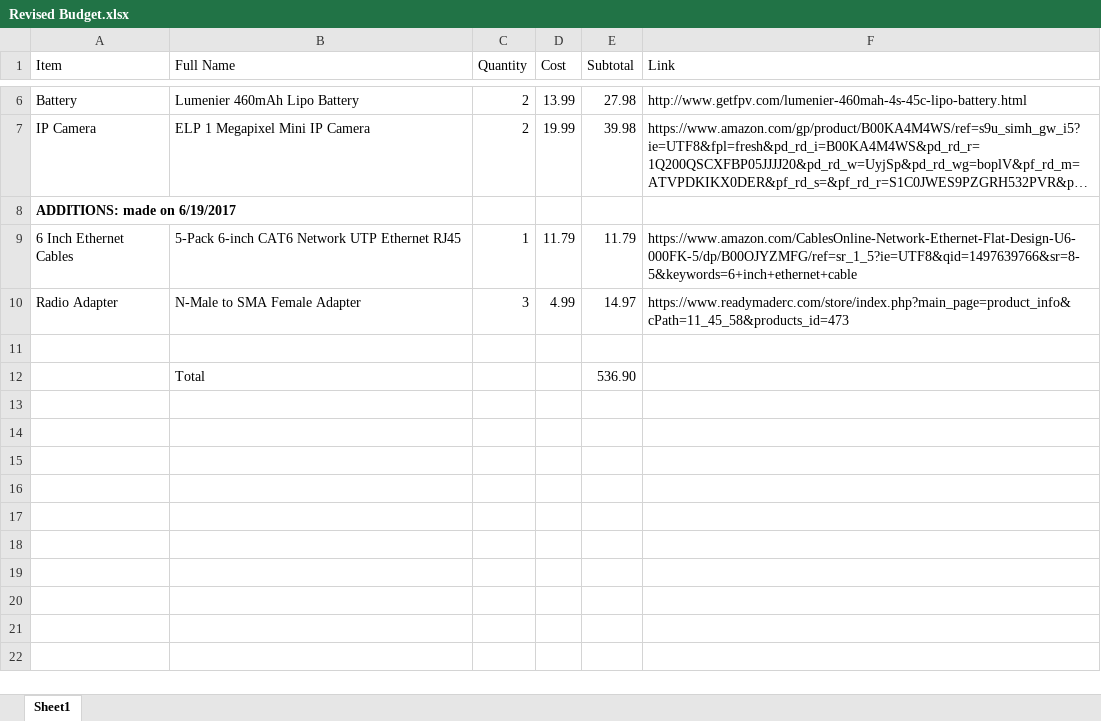
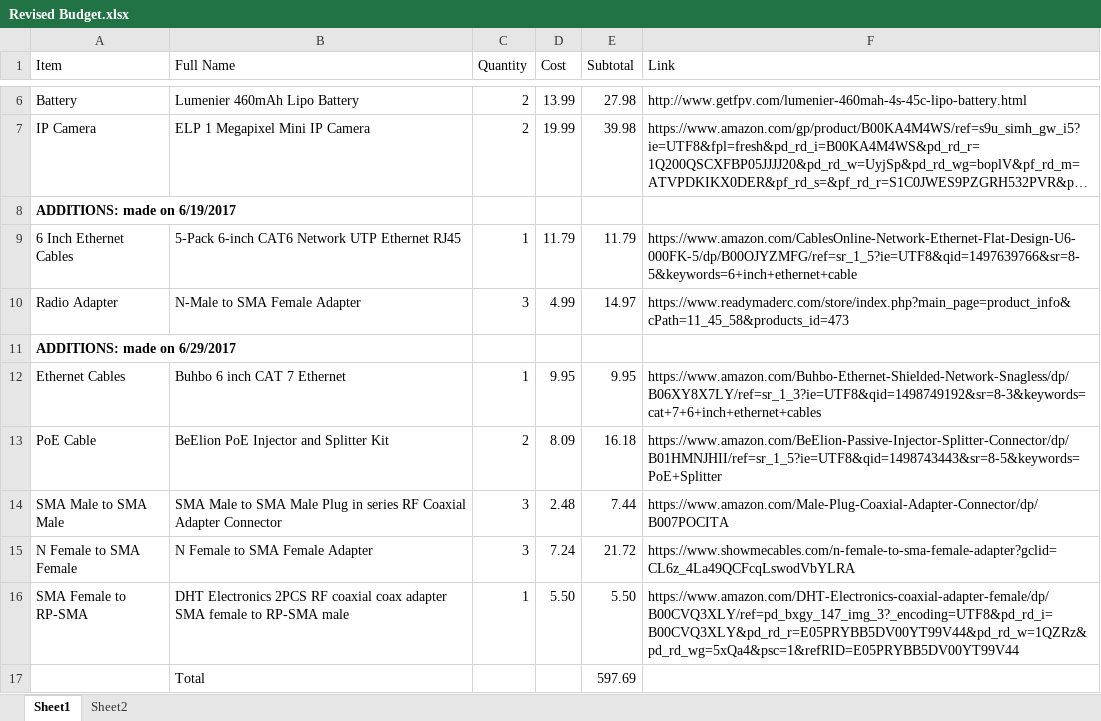
Before and after one commit to UMD-UAS-Test-Site/VR_Drones, an Excel workbook: Docs/Revised Budget.xlsx, sheet Sheet1, drawn as a sheet; only a part is shown, gaps mark what is left out; long unchanged cells end in …; values as stored, in another font and other column widths than the file's, no borders; addresses are those after the commit; the diff names each change by its address in the sheet, - before the commit and + after, or states it on an @@ line.

```diff
--- a/Docs/Revised Budget.xlsx (sheet Sheet1)
+++ b/Docs/Revised Budget.xlsx (sheet Sheet1)
+sheet tab: Sheet2
-A11 (Item): (empty)
+A11 (Item): ADDITIONS: made on 6/29/2017
+row 12: Ethernet Cables | Buhbo 6 inch CAT 7 Ethernet | 1 | 9.95 | 9.95 | https://www.amazon.com/Buhbo-Ethernet-Shielded-Network-Snagless/dp/B06XY8X7LY/ref=sr_1_3?ie=UTF8&qid=1498749192&sr=8-3&keywords=cat+7+6+inch+ethernet+cables
+row 13: PoE Cable | BeElion PoE Injector and Splitter Kit | 2 | 8.09 | 16.18 | https://www.amazon.com/BeElion-Passive-Injector-Splitter-Connector/dp/B01HMNJHII/ref=sr_1_5?ie=UTF8&qid=1498743443&sr=8-5&keywords=PoE+Splitter
+row 14: SMA Male to SMA Male | SMA Male to SMA Male Plug in series RF Coaxial Adapter Connector | 3 | 2.48 | 7.44 | https://www.amazon.com/Male-Plug-Coaxial-Adapter-Connector/dp/B007POCITA
+row 15: N Female to SMA Female | N Female to SMA Female Adapter | 3 | 7.24 | 21.72 | https://www.showmecables.com/n-female-to-sma-female-adapter?gclid=CL6z_4La49QCFcqLswodVbYLRA
+row 16: SMA Female to RP-SMA | DHT Electronics 2PCS RF coaxial coax adapter SMA female to RP-SMA male | 1 | 5.50 | 5.50 | https://www.amazon.com/DHT-Electronics-coaxial-adapter-female/dp/B00CVQ3XLY/ref=pd_bxgy_147_img_3?_encoding=UTF8&pd_rd_i=B00CVQ3XLY&pd_rd_r=E05PRYBB5DV00YT99V44&pd_rd_w=1QZRz&pd_rd_wg=5xQa4&psc=1&refRID=E05PRYBB5DV00YT99V44
-E17 (Subtotal): 536.90
+E17 (Subtotal): 597.69
```
Also changed, not shown: Docs/Unity Gantt Chart.xlsx, 23 other files.
